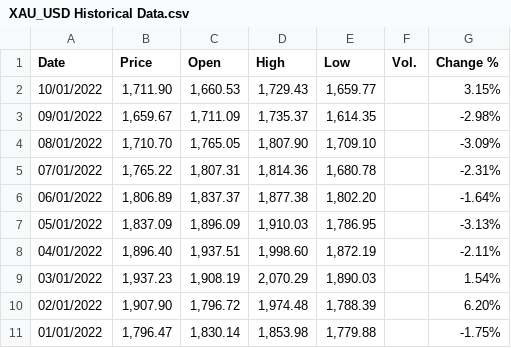
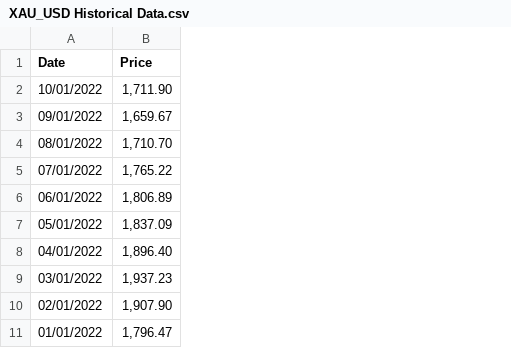
Before and after one commit to hoangks5/Data-Lableling, a CSV file: XAU_USD Historical Data.csv, drawn as a sheet; only a part is shown; the diff names each change by its address in the sheet, - before the commit and + after, or states it on an @@ line.

Commit message:
--- Auto ---

```diff
--- a/XAU_USD Historical Data.csv
+++ b/XAU_USD Historical Data.csv
-column C (Open), rows 2-11: 1,660.53 | 1,711.09 | 1,765.05 | 1,807.31 | 1,837.37 | 1,896.09 | 1,937.51 | 1,908.19 | 1,796.72 | 1,830.14
-column D (High), rows 2-11: 1,729.43 | 1,735.37 | 1,807.90 | 1,814.36 | 1,877.38 | 1,910.03 | 1,998.60 | 2,070.29 | 1,974.48 | 1,853.98
-column E (Low), rows 2-11: 1,659.77 | 1,614.35 | 1,709.10 | 1,680.78 | 1,802.20 | 1,786.95 | 1,872.19 | 1,890.03 | 1,788.39 | 1,779.88
-column F (Vol.), empty
-column G (Change %), rows 2-11: 3.15% | -2.98% | -3.09% | -2.31% | -1.64% | -3.13% | -2.11% | 1.54% | 6.20% | -1.75%
```
